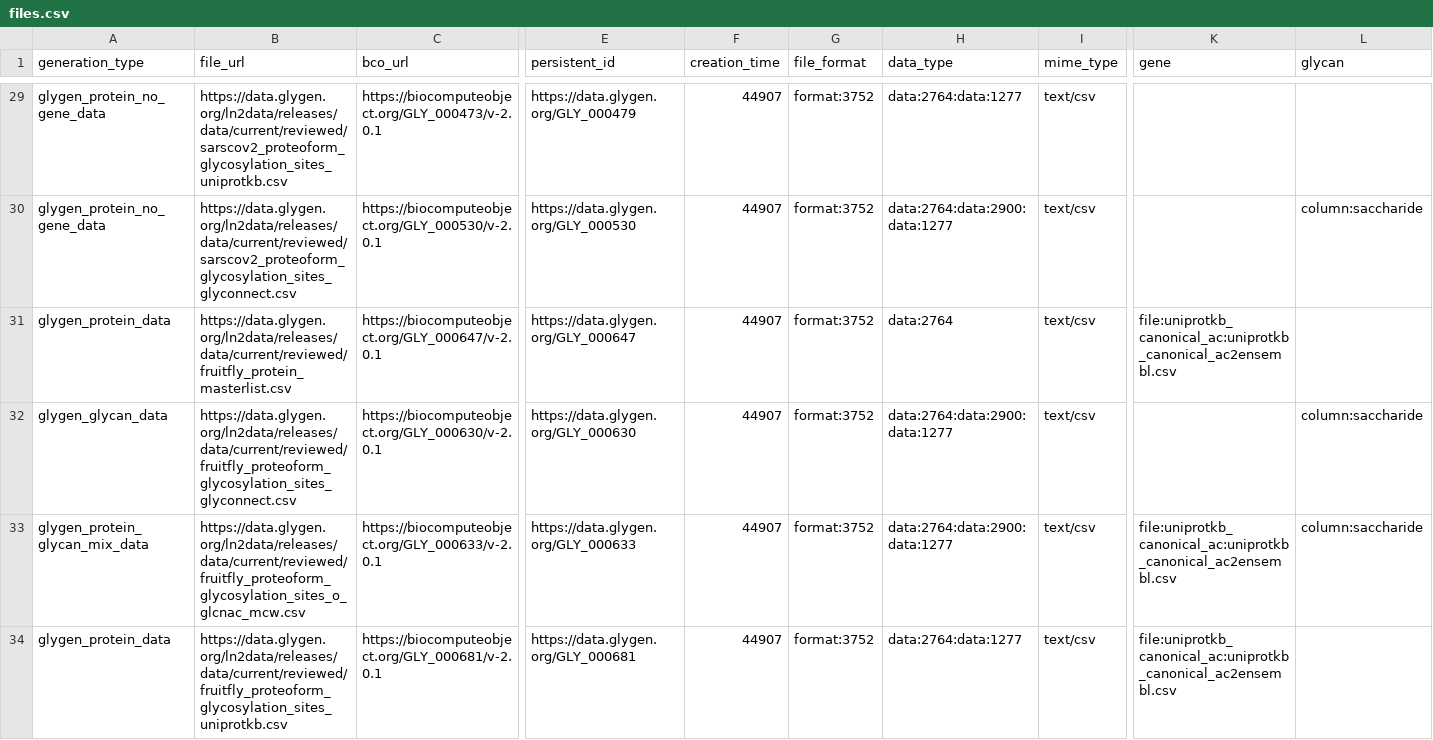
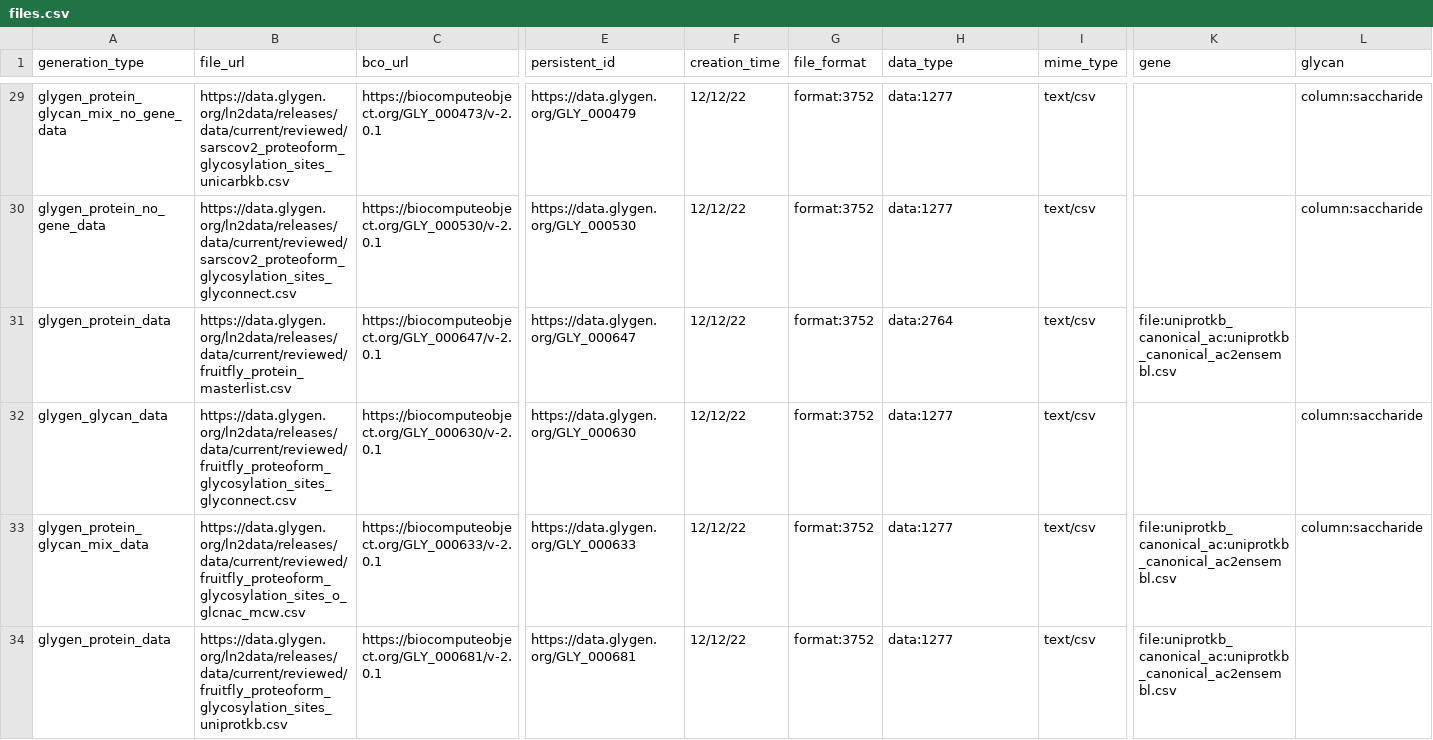
Before and after one commit to glygener/glygen.cfde.generator, a CSV file: data/files.csv, drawn as a sheet; only a part is shown, gaps mark what is left out; the diff covers the shown part only; the diff names each change by its address in the sheet, - before the commit and + after, or states it on an @@ line.

```diff
--- a/data/files.csv
+++ b/data/files.csv
-A29 (generation_type): glygen_protein_no_gene_data
+A29 (generation_type): glygen_protein_glycan_mix_no_gene_data
-B29 (file_url): https://data.glygen.org/ln2data/releases/data/current/reviewed/sarscov2_proteoform_glycosylation_sites_uniprotkb.csv
+B29 (file_url): https://data.glygen.org/ln2data/releases/data/current/reviewed/sarscov2_proteoform_glycosylation_sites_unicarbkb.csv
-F29:F34 (creation_time): 44907
+F29:F34 (creation_time): 12/12/22
-H29 (data_type): data:2764:data:1277
+H29 (data_type): data:1277
-L29 (glycan): (empty)
+L29 (glycan): column:saccharide
-H30 (data_type): data:2764:data:2900:data:1277
+H30 (data_type): data:1277
-H32:H33 (data_type): data:2764:data:2900:data:1277
+H32:H33 (data_type): data:1277
-H34 (data_type): data:2764:data:1277
+H34 (data_type): data:1277
```
Also changed, not shown: 48 edited cells elsewhere in this file, 1 other file.
